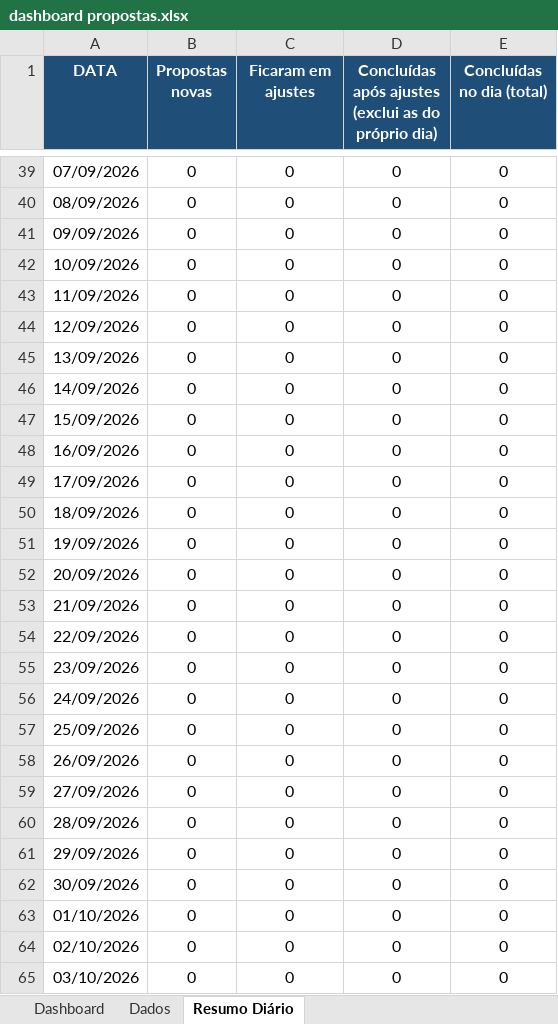
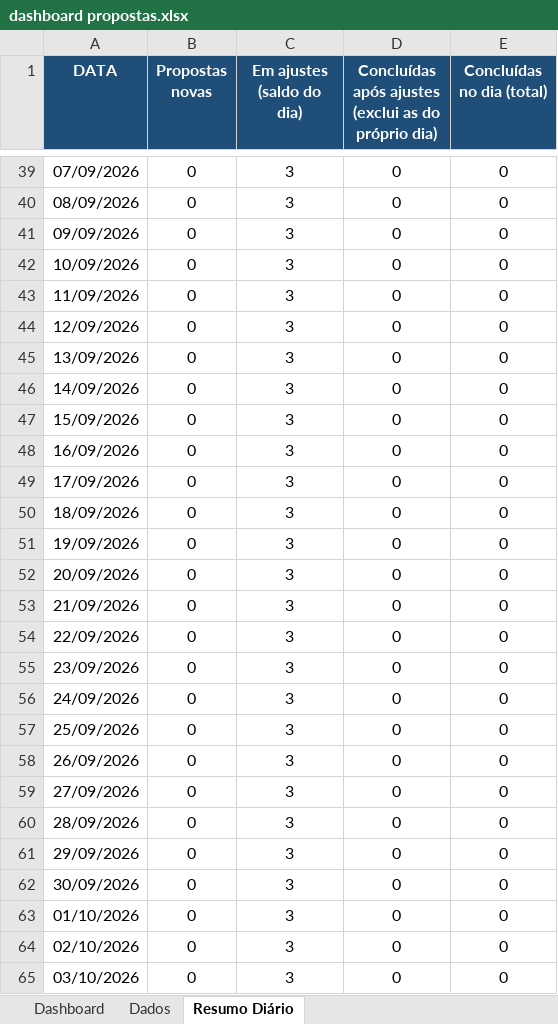
Before and after one commit to enriquenasc/Qualificador-de-Cedula, an Excel workbook: dashboard propostas.xlsx, sheet Resumo Diário, drawn as a sheet; only a part is shown, gaps mark what is left out; values as stored, in another font and other column widths than the file's, no borders; the diff covers the shown part only; the diff names each change by its address in the sheet, - before the commit and + after, or states it on an @@ line.

```diff
--- a/dashboard propostas.xlsx (sheet Resumo Diário)
+++ b/dashboard propostas.xlsx (sheet Resumo Diário)
-C1: Ficaram em ajustes
+C1: Em ajustes (saldo do dia)
-C39:C65 (Em ajustes (saldo do dia)): 0
+C39:C65 (Em ajustes (saldo do dia)): 3
```
Also changed, not shown: 83 edited cells elsewhere in this sheet, sheet Dados, sheet Dashboard, formulas that keep their value, charts or pictures.
